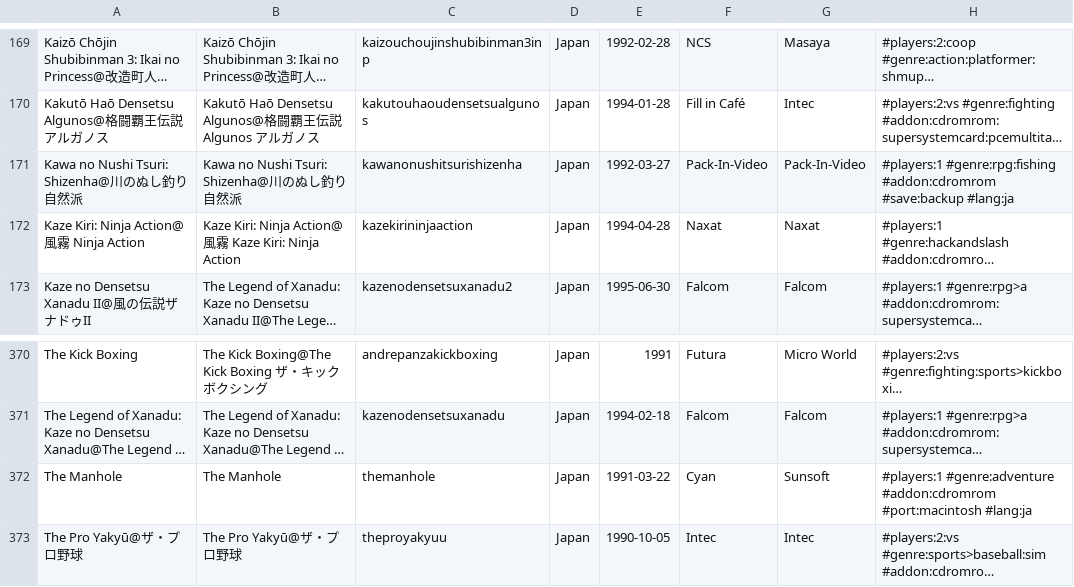
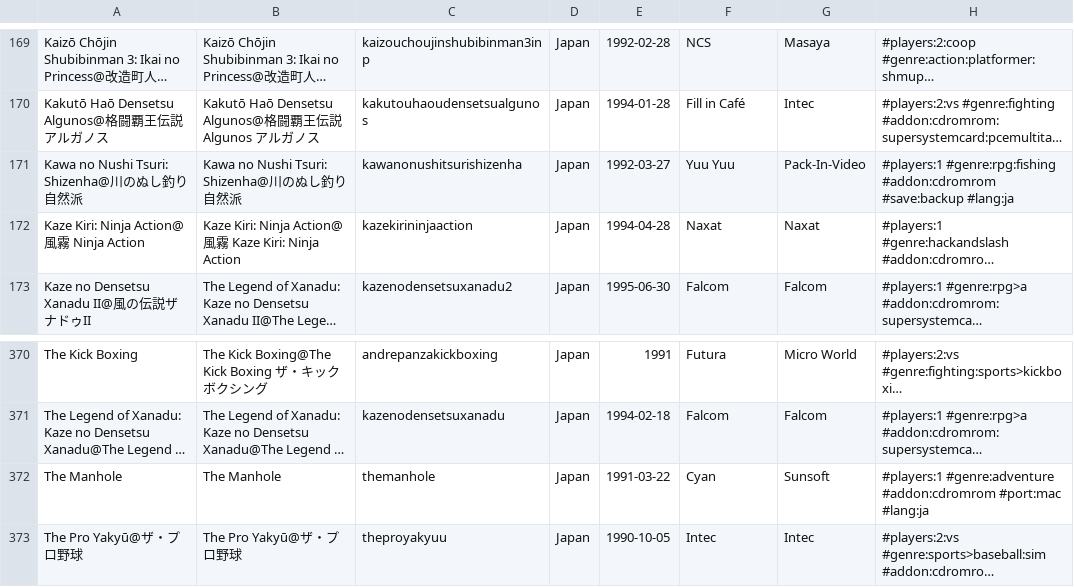
Before and after one commit to PigSaint/GameDataBase, a CSV file: console_nec_cdrom2.csv, drawn as a sheet; only a part is shown, gaps mark what is left out; long unchanged cells end in …; the diff names each change by its address in the sheet, - before the commit and + after, or states it on an @@ line.

Commit message:
Update console_nec_cdrom2.csv

```diff
--- a/console_nec_cdrom2.csv
+++ b/console_nec_cdrom2.csv
-F171: Pack-In-Video
+F171: Yuu Yuu
-H372: …#genre:adventure #addon:cdromrom #port:macintosh #lang:ja
+H372: …#genre:adventure #addon:cdromrom #port:mac #lang:ja
```
